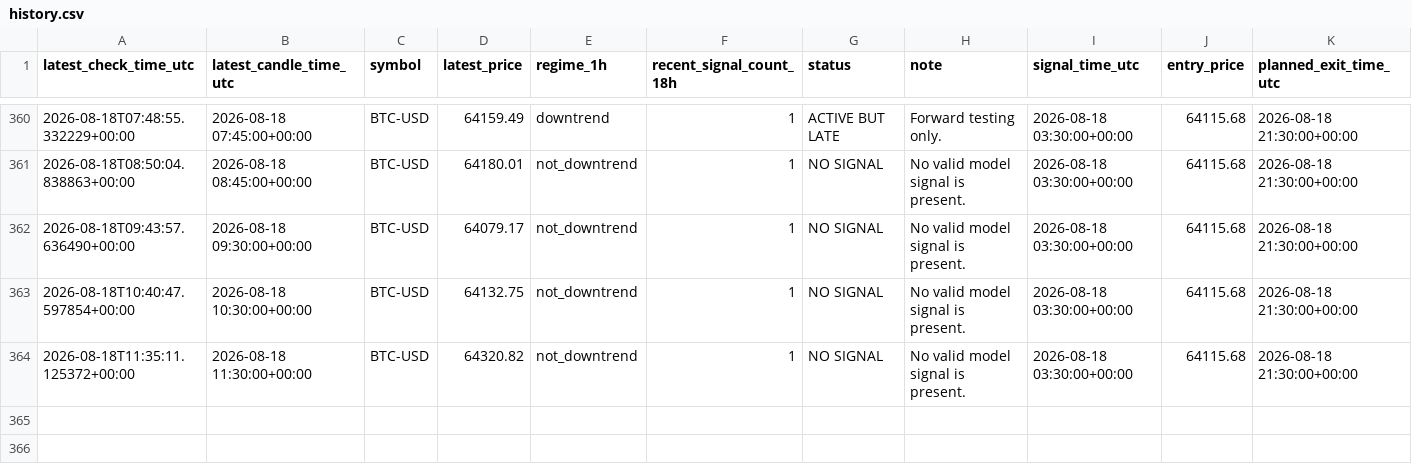
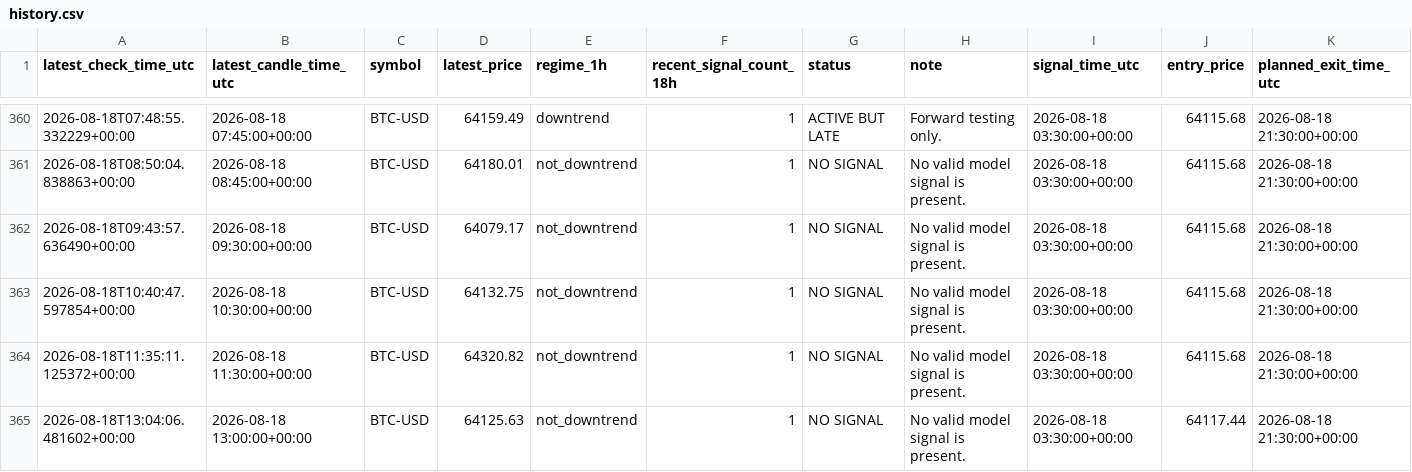
Before and after one commit to liuzhixing2000-oss/BTC_TIDE, a CSV file: history.csv, drawn as a sheet; only a part is shown, gaps mark what is left out; the diff names each change by its address in the sheet, - before the commit and + after, or states it on an @@ line.

```diff
--- a/history.csv
+++ b/history.csv
+row 365: 2026-08-18T13:04:06.481602+00:00 | 2026-08-18 13:00:00+00:00 | BTC-USD | 64125.63 | not_downtrend | 1 | NO SIGNAL | No valid model signal is present. | 2026-08-18 03:30:00+00:00 | 64117.44 | 2026-08-18 21:30:00+00:00
```
Also changed, not shown: 1 other file.
